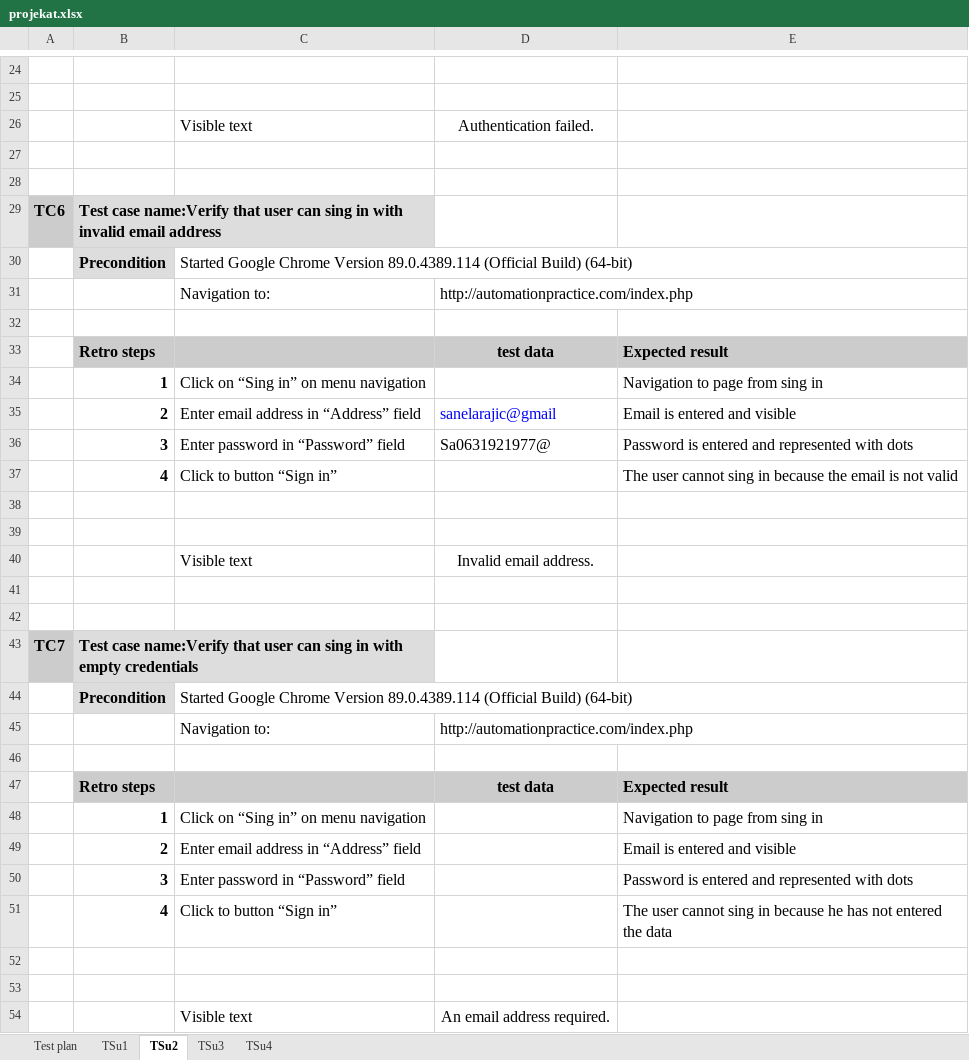
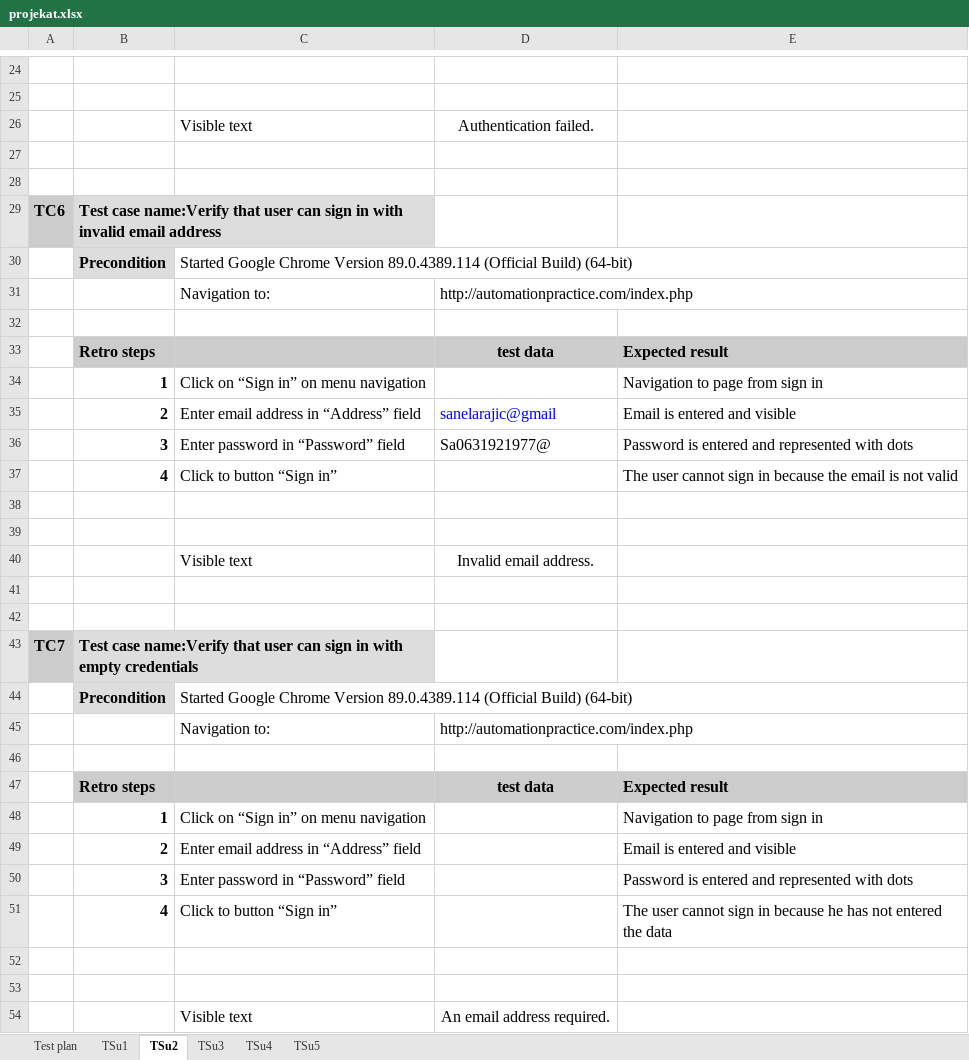
Before and after one commit to saneladinic/SeleniumRepo, an Excel workbook: data/projekat.xlsx, sheet TSu2, drawn as a sheet; only a part is shown, gaps mark what is left out; values as stored, in another font and other column widths than the file's, no borders; the diff covers the shown part only; the diff names each change by its address in the sheet, - before the commit and + after, or states it on an @@ line.

```diff
--- a/data/projekat.xlsx (sheet TSu2)
+++ b/data/projekat.xlsx (sheet TSu2)
+sheet tab: TSu5
-B29: …user can sing in with…
+B29: …user can sign in with…
-C34: Click on “Sing in” on menu navigation
+C34: Click on “Sign in” on menu navigation
-E34: Navigation to page from sing in
+E34: Navigation to page from sign in
-E37: …user cannot sing in because…
+E37: …user cannot sign in because…
-B43: …user can sing in with…
+B43: …user can sign in with…
-C48: Click on “Sing in” on menu navigation
+C48: Click on “Sign in” on menu navigation
-E48: Navigation to page from sing in
+E48: Navigation to page from sign in
-E51: …user cannot sing in because…
+E51: …user cannot sign in because…
```
Also changed, not shown: 6 edited cells elsewhere in this sheet, sheet Test plan, sheet TSu4, sheet TSu3, 24 other files.
